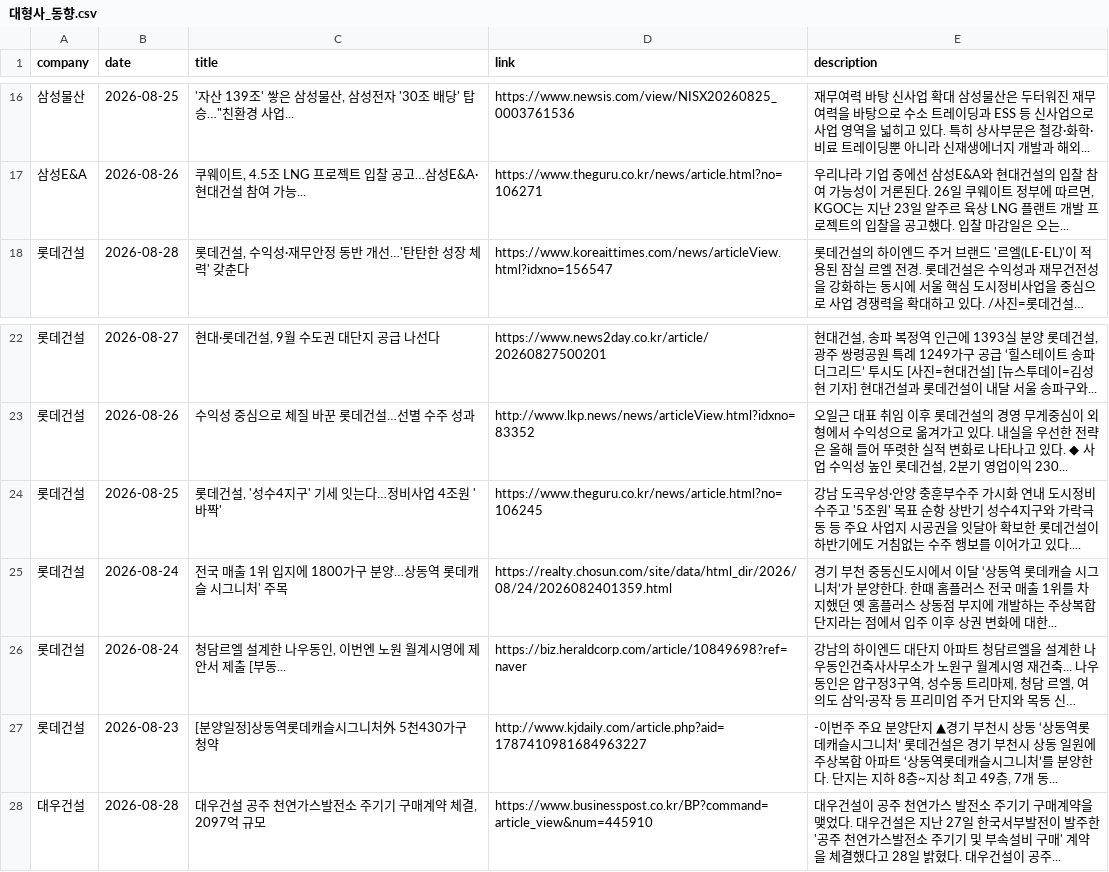
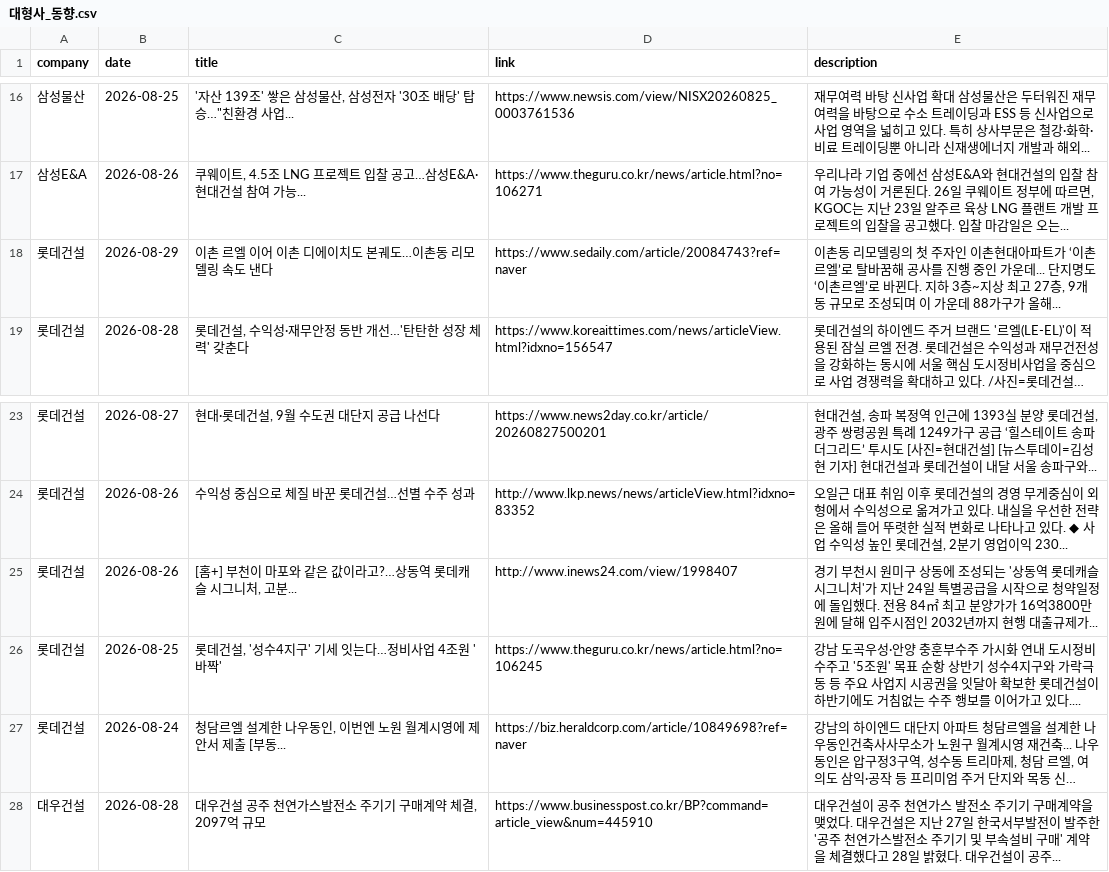
Before and after one commit to hdec-daily-news/hdec-competitors, a CSV file: 대형사_동향.csv, drawn as a sheet; only a part is shown, gaps mark what is left out; long unchanged cells end in …; removed rows and columns are numbered as before the commit, all else as after; the diff names each change by its address in the sheet, - before the commit and + after, or states it on an @@ line.

```diff
--- a/대형사_동향.csv
+++ b/대형사_동향.csv
+row 18: 롯데건설 | 2026-08-29 | 이촌 르엘 이어 이촌 디에이치도 본궤도…이촌동 리모델링 속도 낸다 | https://www.sedaily.com/article/20084743?ref=naver | 이촌동 리모델링의 첫 주자인 이촌현대아파트가 ‘이촌르엘’로 탈바꿈해 공사를 진행 중인 가운데... 단지명도 ‘이촌르엘’로 바뀐다. 지하 3층~지상 최고 27층, 9개 동 규모로 조성되며 이 가운데 88가구가 올해...
+row 25: 롯데건설 | 2026-08-26 | [홈+] 부천이 마포와 같은 값이라고?…상동역 롯데캐슬 시그니처, 고분... | http://www.inews24.com/view/1998407 | 경기 부천시 원미구 상동에 조성되는 '상동역 롯데캐슬 시그니처'가 지난 24일 특별공급을 시작으로 청약일정에 돌입했다. 전용 84㎡ 최고 분양가가 16억3800만원에 달해 입주시점인 2032년까지 현행 대출규제가...
-row 25: 롯데건설 | 2026-08-24 | 전국 매출 1위 입지에 1800가구 분양…상동역 롯데캐슬 시그니처' 주목 | https://realty.chosun.com/site/data/html_dir/2026/08/24/2026082401359.html | 경기 부천 중동신도시에서 이달 ‘상동역 롯데캐슬 시그니처’가 분양한다. 한때 홈플러스 전국 매출 1위를 차지했던 옛 홈플러스 상동점 부지에 개발하는 주상복합 단지라는 점에서 입주 이후 상권 변화에 대한...
-row 27: 롯데건설 | 2026-08-23 | [분양일정]상동역롯데캐슬시그니처外 5천430가구 청약 | http://www.kjdaily.com/article.php?aid=1787410981684963227 | -이번주 주요 분양단지 ▲경기 부천시 상동 ‘상동역롯데캐슬시그니처’ 롯데건설은 경기 부천시 상동 일원에 주상복합 아파트 ‘상동역롯데캐슬시그니처’를 분양한다. 단지는 지하 8층~지상 최고 49층, 7개 동...
```
Also changed, not shown: 1 other file.
